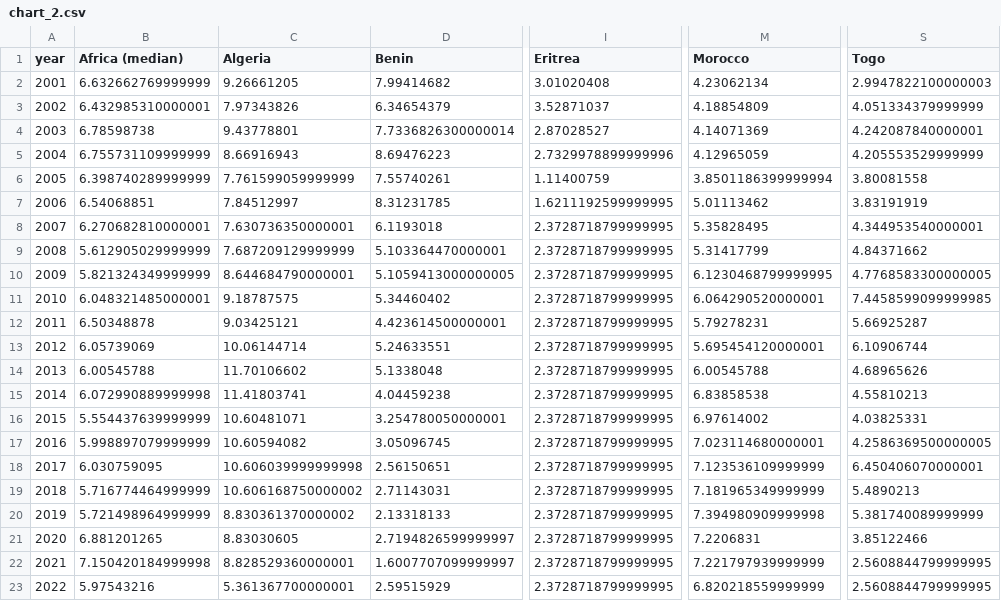
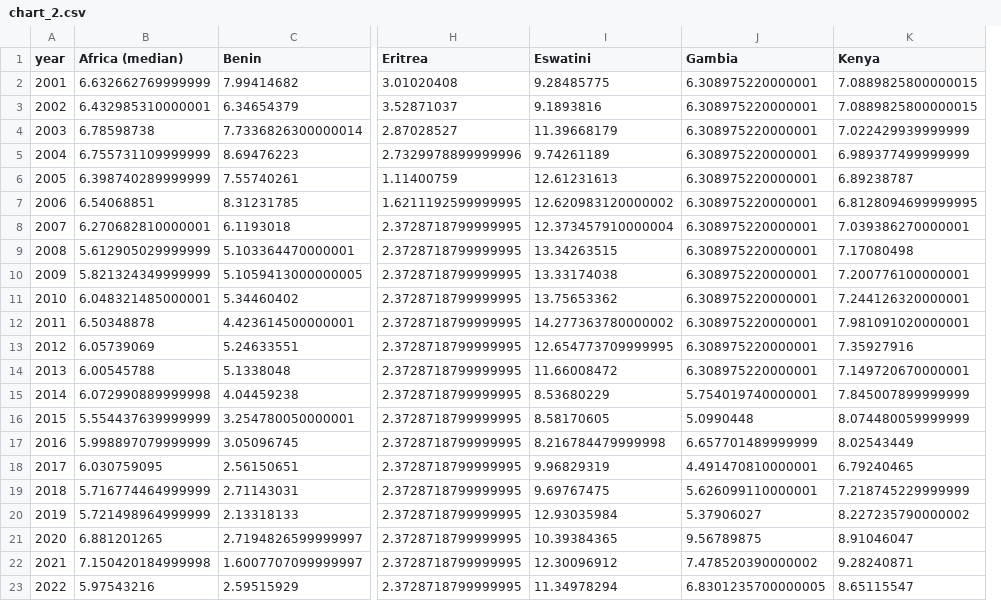
Before and after one commit to ONEcampaign/health_financing_stories, a CSV file: output/story_2/chart_2.csv, drawn as a sheet; only a part is shown, gaps mark what is left out; removed rows and columns are numbered as before the commit, all else as after; the diff names each change by its address in the sheet, - before the commit and + after, or states it on an @@ line.

```diff
--- a/output/story_2/chart_2.csv
+++ b/output/story_2/chart_2.csv
-column C (Algeria), rows 2-23: 9.26661205 | 7.97343826 | 9.43778801 | 8.66916943 | 7.761599059999999 | 7.84512997 | 7.630736350000001 | 7.687209129999999 | 8.644684790000001 | 9.18787575 | 9.03425121 | 10.06144714 | 11.70106602 | 11.41803741 | 10.60481071 | 10.60594082 | 10.606039999999998 | 10.606168750000002 | 8.830361370000002 | 8.83030605 | 8.828529360000001 | 5.361367700000001
+column I (Eswatini), rows 2-23: 9.28485775 | 9.1893816 | 11.39668179 | 9.74261189 | 12.61231613 | 12.620983120000002 | 12.373457910000004 | 13.34263515 | 13.33174038 | 13.75653362 | 14.277363780000002 | 12.654773709999995 | 11.66008472 | 8.53680229 | 8.58170605 | 8.216784479999998 | 9.96829319 | 9.69767475 | 12.93035984 | 10.39384365 | 12.30096912 | 11.34978294
+column J (Gambia), rows 2-23: 6.308975220000001 | 6.308975220000001 | 6.308975220000001 | 6.308975220000001 | 6.308975220000001 | 6.308975220000001 | 6.308975220000001 | 6.308975220000001 | 6.308975220000001 | 6.308975220000001 | 6.308975220000001 | 6.308975220000001 | 6.308975220000001 | 5.754019740000001 | 5.0990448 | 6.657701489999999 | 4.491470810000001 | 5.626099110000001 | 5.37906027 | 9.56789875 | 7.478520390000002 | 6.8301235700000005
+column K (Kenya), rows 2-23: 7.0889825800000015 | 7.0889825800000015 | 7.022429939999999 | 6.989377499999999 | 6.89238787 | 6.8128094699999995 | 7.039386270000001 | 7.17080498 | 7.200776100000001 | 7.244126320000001 | 7.981091020000001 | 7.35927916 | 7.149720670000001 | 7.845007899999999 | 8.074480059999999 | 8.02543449 | 6.79240465 | 7.218745229999999 | 8.227235790000002 | 8.91046047 | 9.28240871 | 8.65115547
-column M (Morocco), rows 2-23: 4.23062134 | 4.18854809 | 4.14071369 | 4.12965059 | 3.8501186399999994 | 5.01113462 | 5.35828495 | 5.31417799 | 6.1230468799999995 | 6.064290520000001 | 5.79278231 | 5.695454120000001 | 6.00545788 | 6.83858538 | 6.97614002 | 7.023114680000001 | 7.123536109999999 | 7.181965349999999 | 7.394980909999998 | 7.2206831 | 7.221797939999999 | 6.820218559999999
-column S (Togo), rows 2-23: 2.9947822100000003 | 4.051334379999999 | 4.242087840000001 | 4.205553529999999 | 3.80081558 | 3.83191919 | 4.344953540000001 | 4.84371662 | 4.7768583300000005 | 7.4458599099999985 | 5.66925287 | 6.10906744 | 4.68965626 | 4.55810213 | 4.03825331 | 4.2586369500000005 | 6.450406070000001 | 5.4890213 | 5.381740089999999 | 3.85122466 | 2.5608844799999995 | 2.5608844799999995
```
Also changed, not shown: 3 other files.
